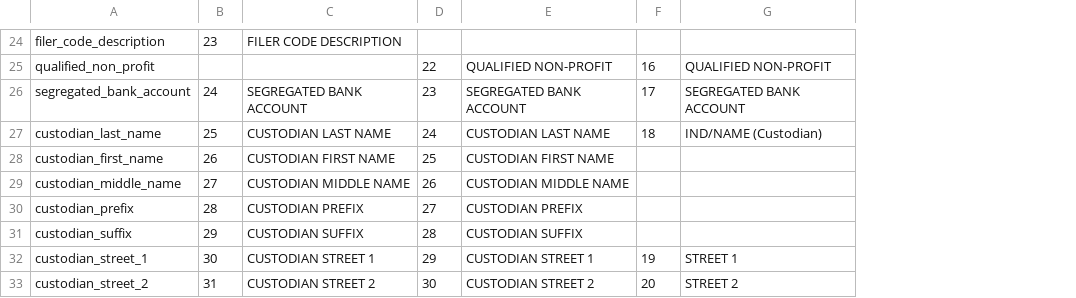
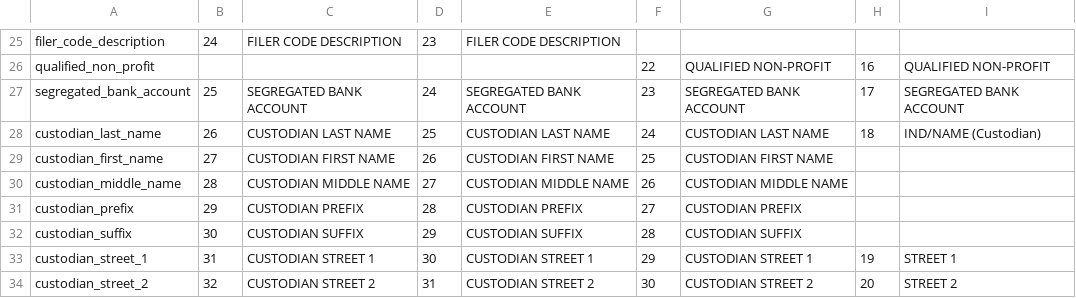
Before and after one commit to newsdev/fec2json, a CSV file: fec-csv-sources/F9.csv, drawn as a sheet; only a part is shown, gaps mark what is left out; addresses are those after the commit; the diff covers the shown part only; the diff names each change by its address in the sheet, - before the commit and + after, or states it on an @@ line.

```diff
--- a/fec-csv-sources/F9.csv
+++ b/fec-csv-sources/F9.csv
+column G, rows 26-34: QUALIFIED NON-PROFIT | SEGREGATED BANK ACCOUNT | CUSTODIAN LAST NAME | CUSTODIAN FIRST NAME | CUSTODIAN MIDDLE NAME | CUSTODIAN PREFIX | CUSTODIAN SUFFIX | CUSTODIAN STREET 1 | CUSTODIAN STREET 2
+column H, rows 26-34: 16 | 17 | 18 |  |  |  |  | 19 | 20
-B25: 23
+B25: 24
-D25: (empty)
+D25: 23
-E25: (empty)
+E25: FILER CODE DESCRIPTION
-D26: 22
+D26: (empty)
-E26: QUALIFIED NON-PROFIT
+E26: (empty)
-F26: 16
+F26: 22
-B27: 24
+B27: 25
-D27: 23
+D27: 24
-F27: 17
+F27: 23
-B28: 25
+B28: 26
-D28: 24
+D28: 25
-F28: 18
+F28: 24
-B29: 26
+B29: 27
-D29: 25
+D29: 26
-F29: (empty)
+F29: 25
-B30: 27
+B30: 28
-D30: 26
+D30: 27
-F30: (empty)
+F30: 26
-B31: 28
+B31: 29
-D31: 27
+D31: 28
-F31: (empty)
+F31: 27
-B32: 29
+B32: 30
-D32: 28
+D32: 29
-F32: (empty)
+F32: 28
-B33: 30
+B33: 31
-D33: 29
+D33: 30
-F33: 19
+F33: 29
-B34: 31
+B34: 32
-D34: 30
+D34: 31
-F34: 20
+F34: 30
```
Also changed, not shown: 1 added row and 68 edited cells elsewhere in this file, fec-csv-sources/F1.csv, fec-csv-sources/F13.csv, 42 other files.
